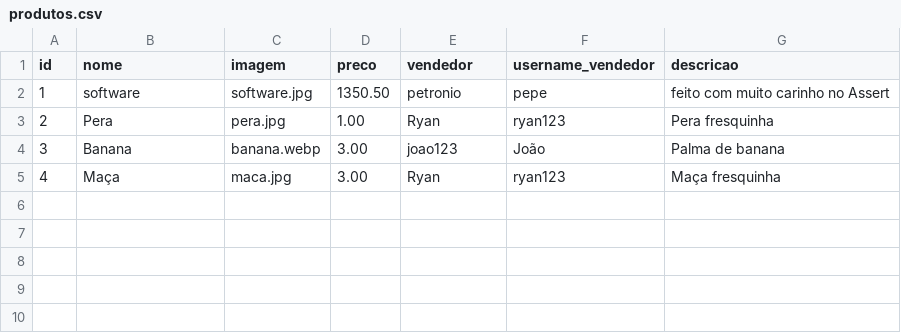
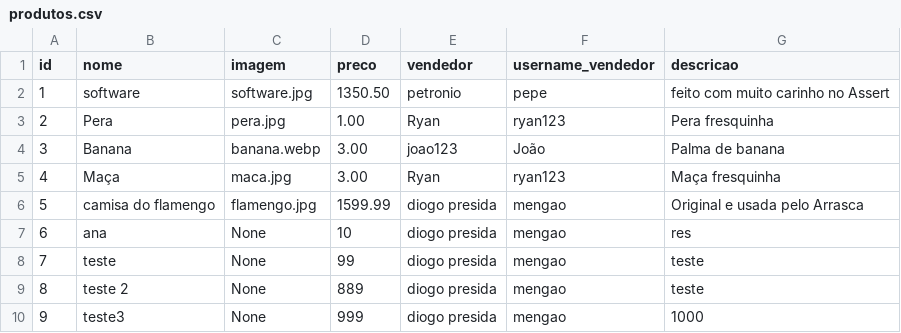
Before and after one commit to Projeto-IFPB/Jaguaribe-Online, a CSV file: data/produtos.csv, drawn as a sheet; the diff names each change by its address in the sheet, - before the commit and + after, or states it on an @@ line.

Commit message:
feat/produto cadastrado aparecendo na pagina de perfil

```diff
--- a/data/produtos.csv
+++ b/data/produtos.csv
+row 6: 5 | camisa do flamengo | flamengo.jpg | 1599.99 | diogo presida | mengao | Original e usada pelo Arrasca
+row 7: 6 | ana | None | 10 | diogo presida | mengao | res
+row 8: 7 | teste | None | 99 | diogo presida | mengao | teste
+row 9: 8 | teste 2 | None | 889 | diogo presida | mengao | teste
+row 10: 9 | teste3 | None | 999 | diogo presida | mengao | 1000
```
Also changed, not shown: 4 other files.
